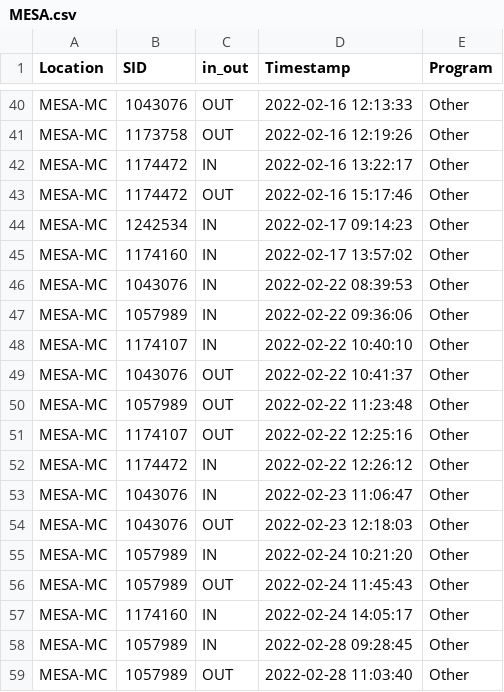
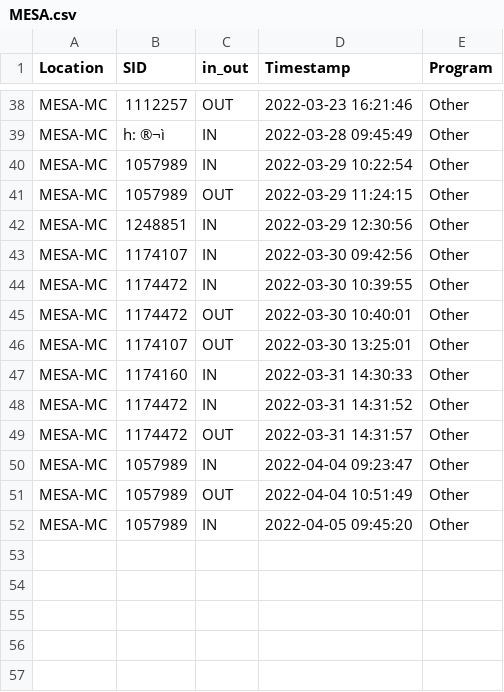
Before and after one commit to nborloff/SignInSheets, a CSV file: MESA.csv, drawn as a sheet; only a part is shown, gaps mark what is left out; removed rows and columns are numbered as before the commit, all else as after; the diff covers the shown part only; the diff names each change by its address in the sheet, - before the commit and + after, or states it on an @@ line.

```diff
--- a/MESA.csv
+++ b/MESA.csv
-B38 (SID): 1043076
+B38 (SID): 1112257
-D38 (Timestamp): 2022-02-16 12:13:33
+D38 (Timestamp): 2022-03-23 16:21:46
-row 41: MESA-MC | 1173758 | OUT | 2022-02-16 12:19:26 | Other
-B39 (SID): 1174472
+B39 (SID): h: ®¬ì
-D39 (Timestamp): 2022-02-16 13:22:17
+D39 (Timestamp): 2022-03-28 09:45:49
-row 43: MESA-MC | 1174472 | OUT | 2022-02-16 15:17:46 | Other
-B40 (SID): 1242534
+B40 (SID): 1057989
-D40 (Timestamp): 2022-02-17 09:14:23
+D40 (Timestamp): 2022-03-29 10:22:54
-B41 (SID): 1174160
+B41 (SID): 1057989
-C41 (in_out): IN
+C41 (in_out): OUT
-D41 (Timestamp): 2022-02-17 13:57:02
+D41 (Timestamp): 2022-03-29 11:24:15
-B42 (SID): 1043076
+B42 (SID): 1248851
-D42 (Timestamp): 2022-02-22 08:39:53
+D42 (Timestamp): 2022-03-29 12:30:56
-B43 (SID): 1057989
+B43 (SID): 1174107
-D43 (Timestamp): 2022-02-22 09:36:06
+D43 (Timestamp): 2022-03-30 09:42:56
-B44 (SID): 1174107
+B44 (SID): 1174472
-D44 (Timestamp): 2022-02-22 10:40:10
+D44 (Timestamp): 2022-03-30 10:39:55
-B45 (SID): 1043076
+B45 (SID): 1174472
-D45 (Timestamp): 2022-02-22 10:41:37
+D45 (Timestamp): 2022-03-30 10:40:01
-row 50: MESA-MC | 1057989 | OUT | 2022-02-22 11:23:48 | Other
-D46 (Timestamp): 2022-02-22 12:25:16
+D46 (Timestamp): 2022-03-30 13:25:01
-B47 (SID): 1174472
+B47 (SID): 1174160
-D47 (Timestamp): 2022-02-22 12:26:12
+D47 (Timestamp): 2022-03-31 14:30:33
-B48:B49 (SID): 1043076
+B48:B49 (SID): 1174472
-D48 (Timestamp): 2022-02-23 11:06:47
+D48 (Timestamp): 2022-03-31 14:31:52
-D49 (Timestamp): 2022-02-23 12:18:03
+D49 (Timestamp): 2022-03-31 14:31:57
-D50 (Timestamp): 2022-02-24 10:21:20
+D50 (Timestamp): 2022-04-04 09:23:47
-D51 (Timestamp): 2022-02-24 11:45:43
+D51 (Timestamp): 2022-04-04 10:51:49
-row 57: MESA-MC | 1174160 | IN | 2022-02-24 14:05:17 | Other
-D52 (Timestamp): 2022-02-28 09:28:45
+D52 (Timestamp): 2022-04-05 09:45:20
-row 59: MESA-MC | 1057989 | OUT | 2022-02-28 11:03:40 | Other
```
Also changed, not shown: 4 added rows, 6 removed rows and 54 edited cells elsewhere in this file, LLRC.csv, 15 other files.
